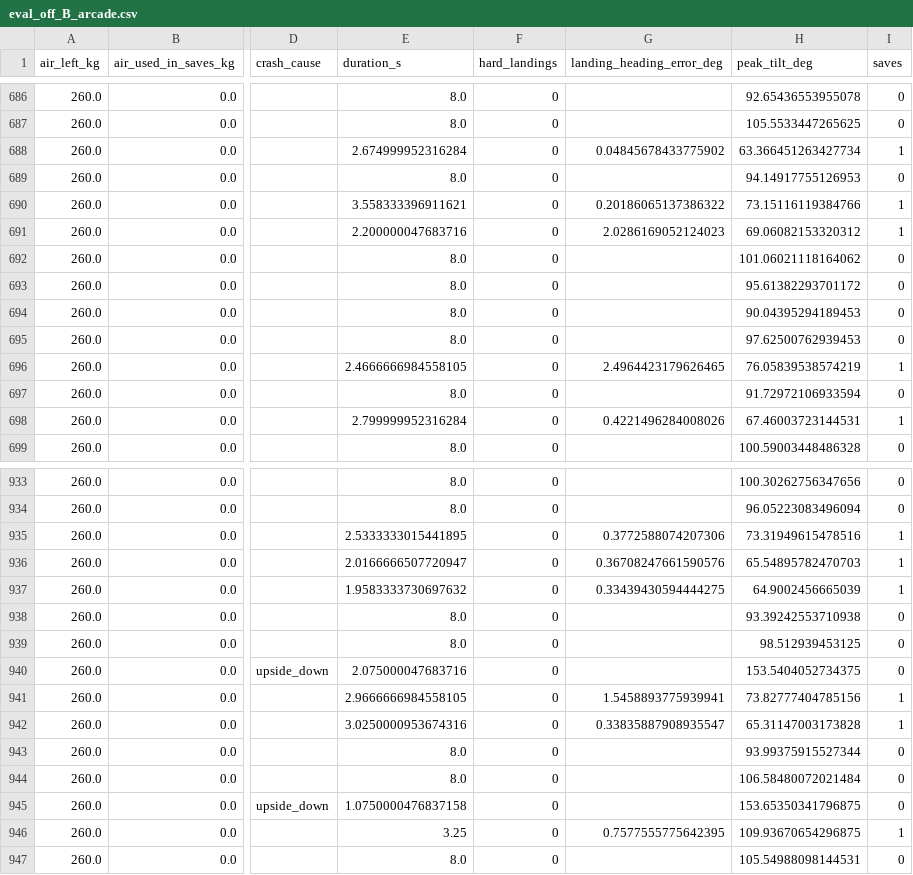
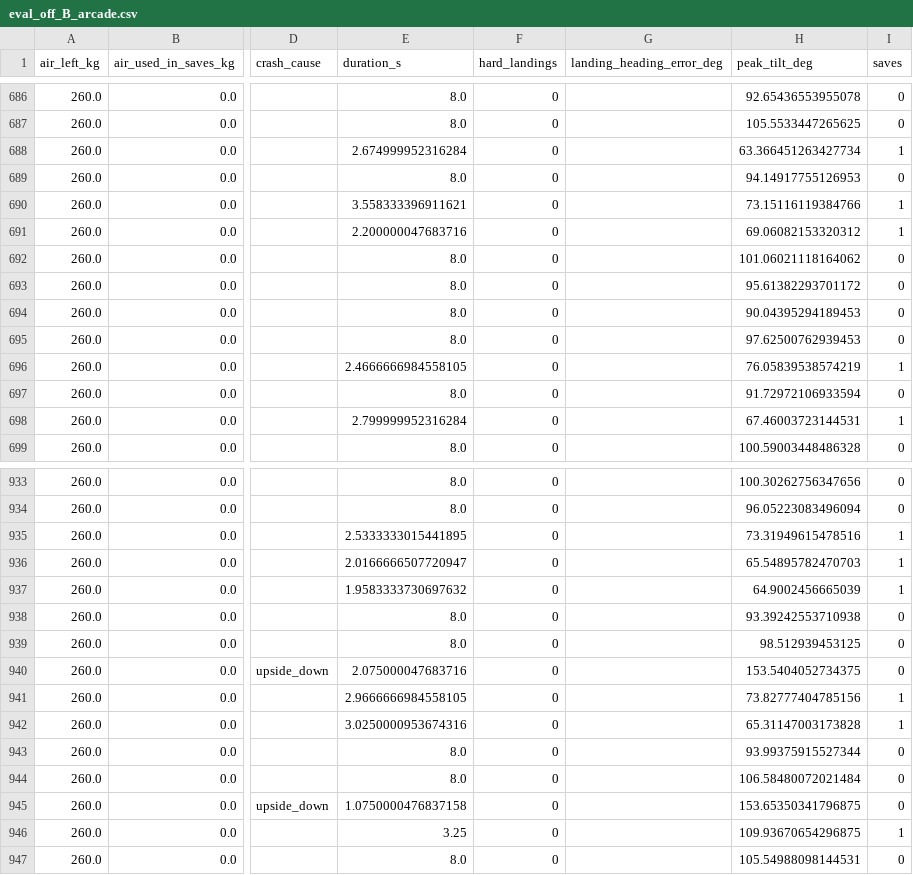
Before and after one commit to Bhavya873/NineLives, a CSV file: results/eval_off_B_arcade.csv, drawn as a sheet; only a part is shown, gaps mark what is left out; the diff covers the shown part only; the diff names each change by its address in the sheet, - before the commit and + after, or states it on an @@ line.

```diff
--- a/results/eval_off_B_arcade.csv
+++ b/results/eval_off_B_arcade.csv
-G688 (landing_heading_error_deg): 0.04845678433775902
+G688 (landing_heading_error_deg): (empty)
-G690 (landing_heading_error_deg): 0.20186065137386322
+G690 (landing_heading_error_deg): (empty)
-G691 (landing_heading_error_deg): 2.0286169052124023
+G691 (landing_heading_error_deg): (empty)
-G696 (landing_heading_error_deg): 2.4964423179626465
+G696 (landing_heading_error_deg): (empty)
-G698 (landing_heading_error_deg): 0.4221496284008026
+G698 (landing_heading_error_deg): (empty)
-G935 (landing_heading_error_deg): 0.3772588074207306
+G935 (landing_heading_error_deg): (empty)
-G936 (landing_heading_error_deg): 0.36708247661590576
+G936 (landing_heading_error_deg): (empty)
-G937 (landing_heading_error_deg): 0.33439430594444275
+G937 (landing_heading_error_deg): (empty)
-G941 (landing_heading_error_deg): 1.5458893775939941
+G941 (landing_heading_error_deg): (empty)
-G942 (landing_heading_error_deg): 0.33835887908935547
+G942 (landing_heading_error_deg): (empty)
-G946 (landing_heading_error_deg): 0.7577555775642395
+G946 (landing_heading_error_deg): (empty)
```
Also changed, not shown: 135 edited cells elsewhere in this file, results/eval_off_A_arcade.csv, results/eval_off_A_realistic.csv, 25 other files.
